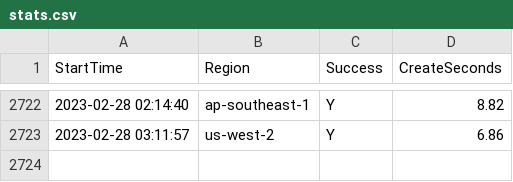
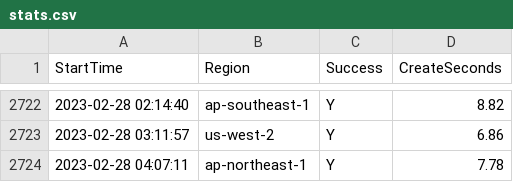
Before and after one commit to disksing/oh-my-tidbcloud, a CSV file: stats.csv, drawn as a sheet; only a part is shown, gaps mark what is left out; the diff names each change by its address in the sheet, - before the commit and + after, or states it on an @@ line.

```diff
--- a/stats.csv
+++ b/stats.csv
+row 2724: 2023-02-28 04:07:11 | ap-northeast-1 | Y | 7.78
```
Also changed, not shown: 1 other file.
